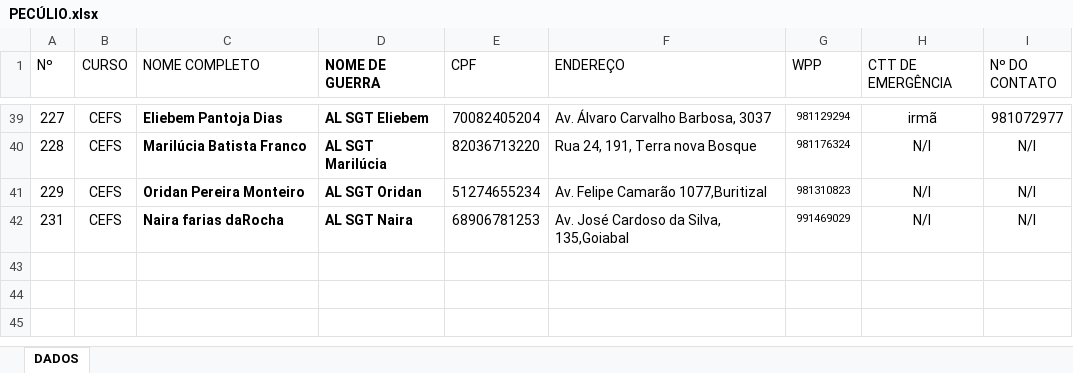
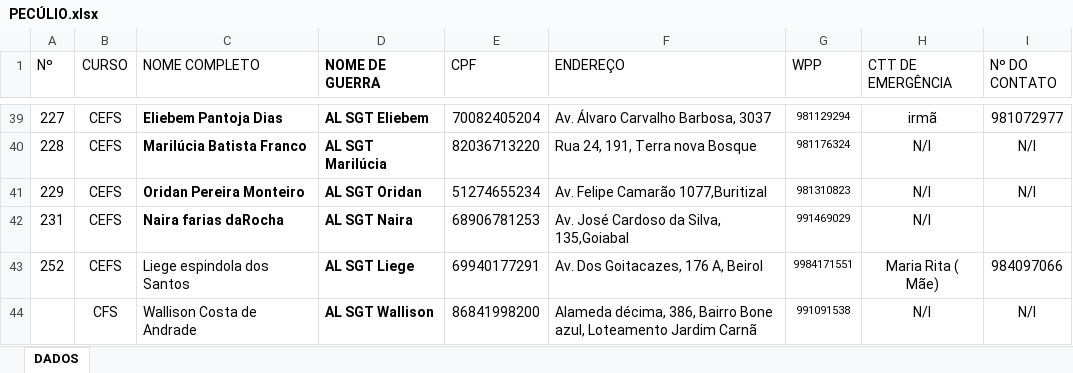
Before and after one commit to jedisousa/CFS2022-3pel, an Excel workbook: MATERIALCFS/PECÚLIO.xlsx, sheet DADOS, drawn as a sheet; only a part is shown, gaps mark what is left out; values as stored, in another font and other column widths than the file's, no borders; table styles not drawn; the diff names each change by its address in the sheet, - before the commit and + after, or states it on an @@ line.

Commit message:
peculio atualizado

```diff
--- a/MATERIALCFS/PECÚLIO.xlsx (sheet DADOS)
+++ b/MATERIALCFS/PECÚLIO.xlsx (sheet DADOS)
-I42 (Nº DO CONTATO): N/I
+I42 (Nº DO CONTATO): (empty)
+row 43: 252 | CEFS | Liege espindola dos Santos | AL SGT Liege | 69940177291 | Av. Dos Goitacazes, 176 A, Beirol | 9984171551 | Maria Rita ( Mãe) | 984097066
+row 44:  | CFS | Wallison Costa de Andrade | AL SGT Wallison | 86841998200 | Alameda décima, 386, Bairro Bone azul, Loteamento Jardim Carnã | 991091538 | N/I | N/I
```
